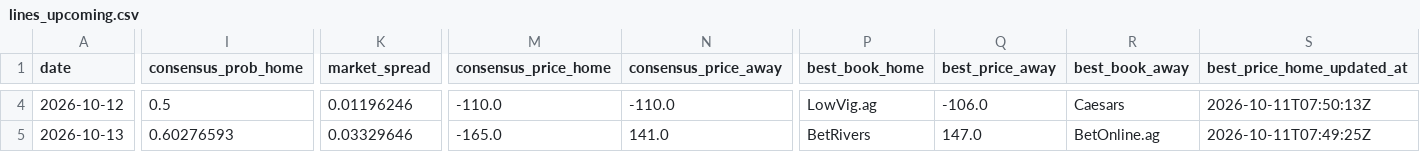
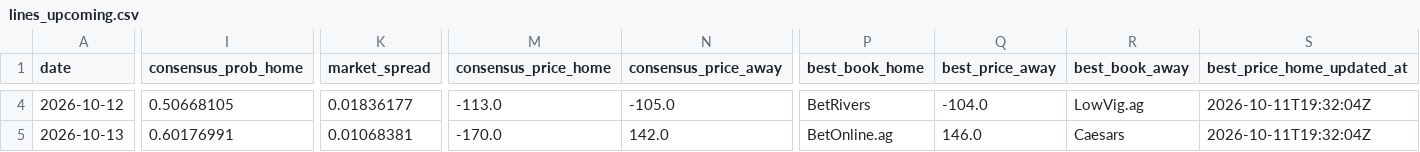
Before and after one commit to joshuakingsland/claude-diamond, a CSV file: data/lines_upcoming.csv, drawn as a sheet; only a part is shown, gaps mark what is left out; the diff covers the shown part only; the diff names each change by its address in the sheet, - before the commit and + after, or states it on an @@ line.

```diff
--- a/data/lines_upcoming.csv
+++ b/data/lines_upcoming.csv
-I4 (consensus_prob_home): 0.5
+I4 (consensus_prob_home): 0.50668105
-K4 (market_spread): 0.01196246
+K4 (market_spread): 0.01836177
-M4 (consensus_price_home): -110.0
+M4 (consensus_price_home): -113.0
-N4 (consensus_price_away): -110.0
+N4 (consensus_price_away): -105.0
-P4 (best_book_home): LowVig.ag
+P4 (best_book_home): BetRivers
-Q4 (best_price_away): -106.0
+Q4 (best_price_away): -104.0
-R4 (best_book_away): Caesars
+R4 (best_book_away): LowVig.ag
-S4 (best_price_home_updated_at): 2026-10-11T07:50:13Z
+S4 (best_price_home_updated_at): 2026-10-11T19:32:04Z
-I5 (consensus_prob_home): 0.60276593
+I5 (consensus_prob_home): 0.60176991
-K5 (market_spread): 0.03329646
+K5 (market_spread): 0.01068381
-M5 (consensus_price_home): -165.0
+M5 (consensus_price_home): -170.0
-N5 (consensus_price_away): 141.0
+N5 (consensus_price_away): 142.0
-P5 (best_book_home): BetRivers
+P5 (best_book_home): BetOnline.ag
-Q5 (best_price_away): 147.0
+Q5 (best_price_away): 146.0
-R5 (best_book_away): BetOnline.ag
+R5 (best_book_away): Caesars
-S5 (best_price_home_updated_at): 2026-10-11T07:49:25Z
+S5 (best_price_home_updated_at): 2026-10-11T19:32:04Z
```
Also changed, not shown: 78 edited cells elsewhere in this file, 2 other files.
